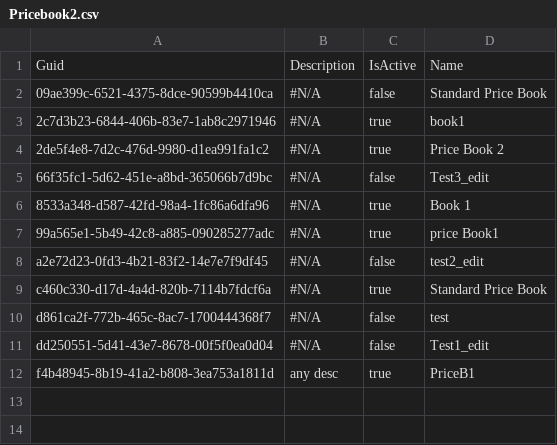
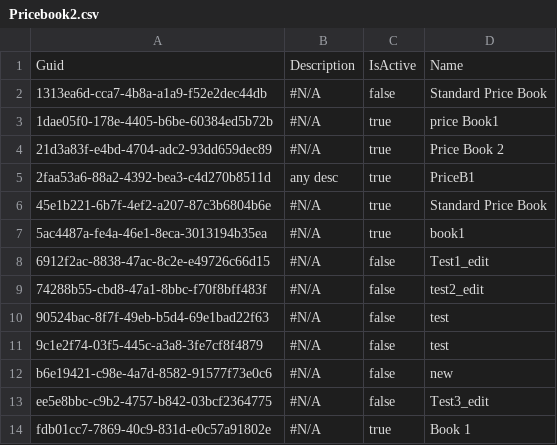
Before and after one commit to lzhdanovich/12.14-regression, a CSV file: Pricebook2.csv, drawn as a sheet.

```diff
--- a/Pricebook2.csv
+++ b/Pricebook2.csv
@@ -1,12 +1,14 @@
 "Guid","Description","IsActive","Name"
-09ae399c-6521-4375-8dce-90599b4410ca,"#N/A",false,Standard Price Book
-2c7d3b23-6844-406b-83e7-1ab8c2971946,"#N/A",true,book1
-2de5f4e8-7d2c-476d-9980-d1ea991fa1c2,"#N/A",true,Price Book 2
-66f35fc1-5d62-451e-a8bd-365066b7d9bc,"#N/A",false,Test3_edit
-8533a348-d587-42fd-98a4-1fc86a6dfa96,"#N/A",true,Book 1
-99a565e1-5b49-42c8-a885-090285277adc,"#N/A",true,price Book1
-a2e72d23-0fd3-4b21-83f2-14e7e7f9df45,"#N/A",false,test2_edit
-c460c330-d17d-4a4d-820b-7114b7fdcf6a,"#N/A",true,Standard Price Book
-d861ca2f-772b-465c-8ac7-1700444368f7,"#N/A",false,test
-dd250551-5d41-43e7-8678-00f5f0ea0d04,"#N/A",false,Test1_edit
-f4b48945-8b19-41a2-b808-3ea753a1811d,any desc,true,PriceB1
+1313ea6d-cca7-4b8a-a1a9-f52e2dec44db,"#N/A",false,Standard Price Book
+1dae05f0-178e-4405-b6be-60384ed5b72b,"#N/A",true,price Book1
+21d3a83f-e4bd-4704-adc2-93dd659dec89,"#N/A",true,Price Book 2
+2faa53a6-88a2-4392-bea3-c4d270b8511d,any desc,true,PriceB1
+45e1b221-6b7f-4ef2-a207-87c3b6804b6e,"#N/A",true,Standard Price Book
+5ac4487a-fe4a-46e1-8eca-3013194b35ea,"#N/A",true,book1
+6912f2ac-8838-47ac-8c2e-e49726c66d15,"#N/A",false,Test1_edit
+74288b55-cbd8-47a1-8bbc-f70f8bff483f,"#N/A",false,test2_edit
+90524bac-8f7f-49eb-b5d4-69e1bad22f63,"#N/A",false,test
+9c1e2f74-03f5-445c-a3a8-3fe7cf8f4879,"#N/A",false,test
+b6e19421-c98e-4a7d-8582-91577f73e0c6,"#N/A",false,new
+ee5e8bbc-c9b2-4757-b842-03bcf2364775,"#N/A",false,Test3_edit
+fdb01cc7-7869-40c9-831d-e0c57a91802e,"#N/A",true,Book 1
```
Also changed, not shown: 3 other files.
